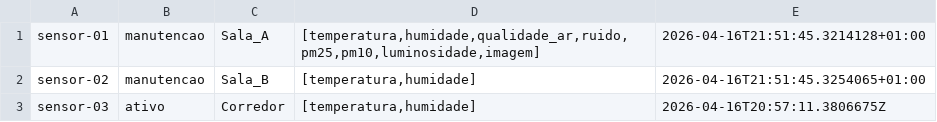
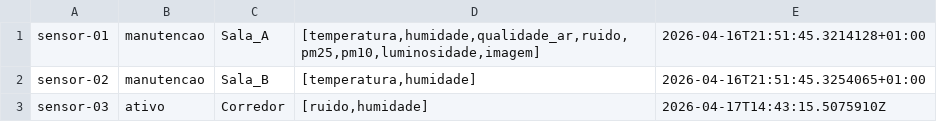
Before and after one commit to PedroSousa-dev13/Sistemas_Distribuidos, a CSV file: sensores.csv, drawn as a sheet.

Commit message:
fix: corrigido REGISTER_OK e parsing de tipos_dados para permitir menu dinâmico por sensor

```diff
--- a/sensores.csv
+++ b/sensores.csv
@@ -2,2 +2,2 @@ sensor-01|manutencao|Sala_A|[temperatura,humidade,qualidade_ar,ruido,pm25,pm10,l
 sensor-02|manutencao|Sala_B|[temperatura,humidade]|2026-04-16T21:51:45.3254065+01:00
-sensor-03|ativo|Corredor|[temperatura,humidade]|2026-04-16T20:57:11.3806675Z
+sensor-03|ativo|Corredor|[ruido,humidade]|2026-04-17T14:43:15.5075910Z
```
Also changed, not shown: 7 other files.
